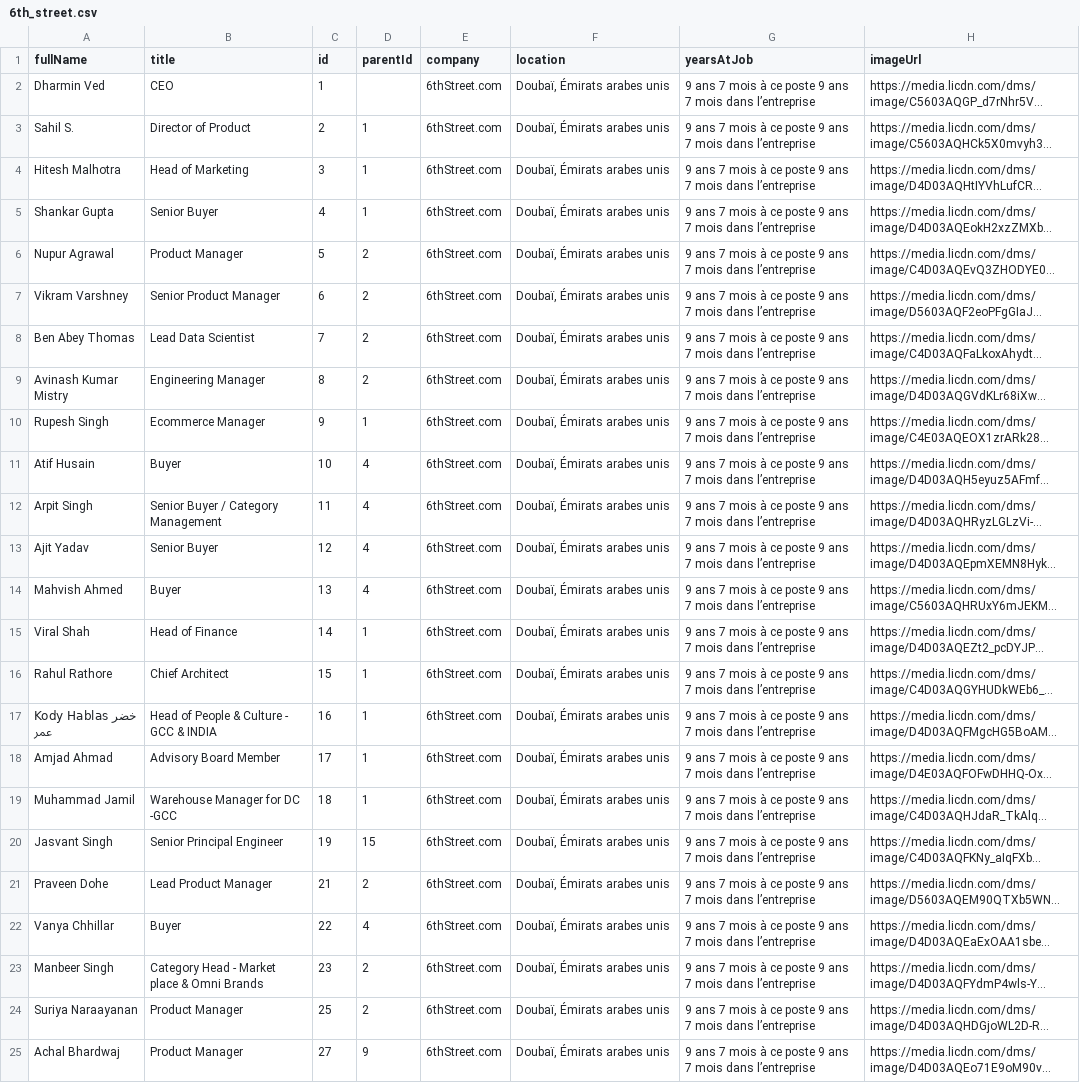
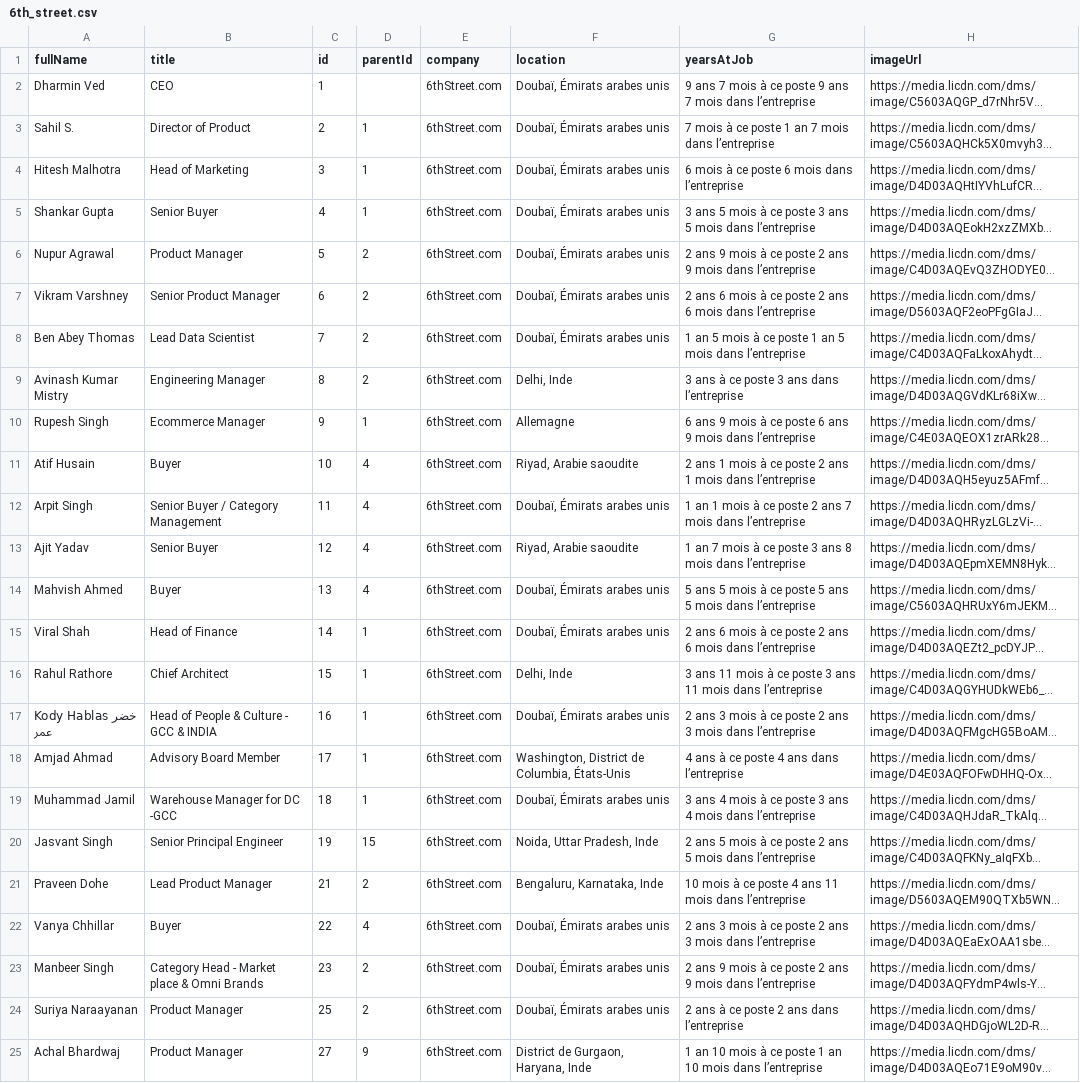
Before and after one commit to Nick3523/jscripts, a CSV file: 6th_street.csv, drawn as a sheet; only a part is shown; long unchanged cells end in …; the diff covers the shown part only; the diff names each change by its address in the sheet, - before the commit and + after, or states it on an @@ line.

Commit message:
Update 6th_street.csv

```diff
--- a/6th_street.csv
+++ b/6th_street.csv
-G3 (yearsAtJob): 9 ans 7 mois à ce poste 9 ans 7 mois…
+G3 (yearsAtJob): 7 mois à ce poste 1 an 7 mois…
-G4 (yearsAtJob): 9 ans 7 mois à ce poste 9 ans 7 mois dans…
+G4 (yearsAtJob): 6 mois à ce poste 6 mois dans…
-G5 (yearsAtJob): 9 ans 7 mois à ce poste 9 ans 7 mois dans…
+G5 (yearsAtJob): 3 ans 5 mois à ce poste 3 ans 5 mois dans…
-G6 (yearsAtJob): 9 ans 7 mois à ce poste 9 ans 7 mois dans…
+G6 (yearsAtJob): 2 ans 9 mois à ce poste 2 ans 9 mois dans…
-G7 (yearsAtJob): 9 ans 7 mois à ce poste 9 ans 7 mois dans…
+G7 (yearsAtJob): 2 ans 6 mois à ce poste 2 ans 6 mois dans…
-G8 (yearsAtJob): 9 ans 7 mois à ce poste 9 ans 7 mois dans…
+G8 (yearsAtJob): 1 an 5 mois à ce poste 1 an 5 mois dans…
-F9 (location): Doubaï, Émirats arabes unis
+F9 (location): Delhi, Inde
-G9 (yearsAtJob): 9 ans 7 mois à ce poste 9 ans 7 mois dans l’entreprise
+G9 (yearsAtJob): 3 ans à ce poste 3 ans dans l’entreprise
-F10 (location): Doubaï, Émirats arabes unis
+F10 (location): Allemagne
-G10 (yearsAtJob): 9 ans 7 mois à ce poste 9 ans 7 mois dans…
+G10 (yearsAtJob): 6 ans 9 mois à ce poste 6 ans 9 mois dans…
-F11 (location): Doubaï, Émirats arabes unis
+F11 (location): Riyad, Arabie saoudite
-G11 (yearsAtJob): 9 ans 7 mois à ce poste 9 ans 7 mois dans…
+G11 (yearsAtJob): 2 ans 1 mois à ce poste 2 ans 1 mois dans…
-G12 (yearsAtJob): 9 ans 7 mois à ce poste 9 ans 7…
+G12 (yearsAtJob): 1 an 1 mois à ce poste 2 ans 7…
-F13 (location): Doubaï, Émirats arabes unis
+F13 (location): Riyad, Arabie saoudite
-G13 (yearsAtJob): 9 ans 7 mois à ce poste 9 ans 7 mois dans…
+G13 (yearsAtJob): 1 an 7 mois à ce poste 3 ans 8 mois dans…
-G14 (yearsAtJob): 9 ans 7 mois à ce poste 9 ans 7 mois dans…
+G14 (yearsAtJob): 5 ans 5 mois à ce poste 5 ans 5 mois dans…
-G15 (yearsAtJob): 9 ans 7 mois à ce poste 9 ans 7 mois dans…
+G15 (yearsAtJob): 2 ans 6 mois à ce poste 2 ans 6 mois dans…
-F16 (location): Doubaï, Émirats arabes unis
+F16 (location): Delhi, Inde
-G16 (yearsAtJob): 9 ans 7 mois à ce poste 9 ans 7 mois dans…
+G16 (yearsAtJob): 3 ans 11 mois à ce poste 3 ans 11 mois dans…
-G17 (yearsAtJob): 9 ans 7 mois à ce poste 9 ans 7 mois dans…
+G17 (yearsAtJob): 2 ans 3 mois à ce poste 2 ans 3 mois dans…
-F18 (location): Doubaï, Émirats arabes unis
+F18 (location): Washington, District de Columbia, États-Unis
-G18 (yearsAtJob): 9 ans 7 mois à ce poste 9 ans 7 mois dans l’entreprise
+G18 (yearsAtJob): 4 ans à ce poste 4 ans dans l’entreprise
-G19 (yearsAtJob): 9 ans 7 mois à ce poste 9 ans 7 mois dans…
+G19 (yearsAtJob): 3 ans 4 mois à ce poste 3 ans 4 mois dans…
-F20 (location): Doubaï, Émirats arabes unis
+F20 (location): Noida, Uttar Pradesh, Inde
-G20 (yearsAtJob): 9 ans 7 mois à ce poste 9 ans 7 mois dans…
+G20 (yearsAtJob): 2 ans 5 mois à ce poste 2 ans 5 mois dans…
-F21 (location): Doubaï, Émirats arabes unis
+F21 (location): Bengaluru, Karnataka, Inde
-G21 (yearsAtJob): 9 ans 7 mois à ce poste 9 ans 7 mois dans…
+G21 (yearsAtJob): 10 mois à ce poste 4 ans 11 mois dans…
-G22 (yearsAtJob): 9 ans 7 mois à ce poste 9 ans 7 mois dans…
+G22 (yearsAtJob): 2 ans 3 mois à ce poste 2 ans 3 mois dans…
-G23 (yearsAtJob): 9 ans 7 mois à ce poste 9 ans 7 mois dans…
+G23 (yearsAtJob): 2 ans 9 mois à ce poste 2 ans 9 mois dans…
-G24 (yearsAtJob): 9 ans 7 mois à ce poste 9 ans 7 mois dans l’entreprise
+G24 (yearsAtJob): 2 ans à ce poste 2 ans dans l’entreprise
-F25 (location): Doubaï, Émirats arabes unis
+F25 (location): District de Gurgaon, Haryana, Inde
-G25 (yearsAtJob): 9 ans 7 mois à ce poste 9 ans 7 mois dans…
+G25 (yearsAtJob): 1 an 10 mois à ce poste 1 an 10 mois dans…
```
Also changed, not shown: 70 edited cells elsewhere in this file.
